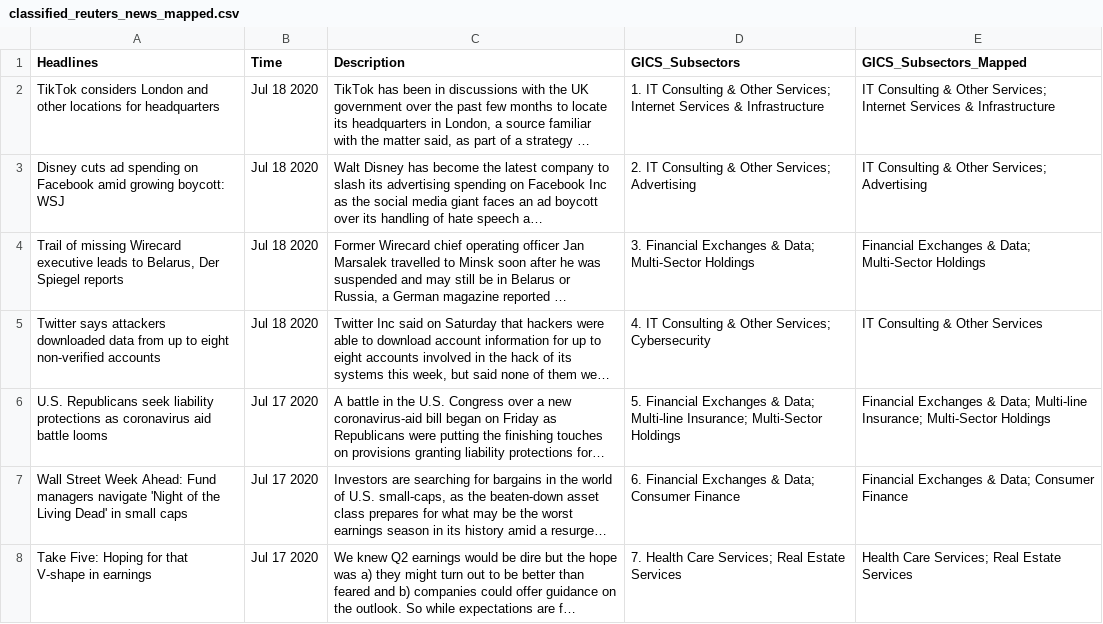
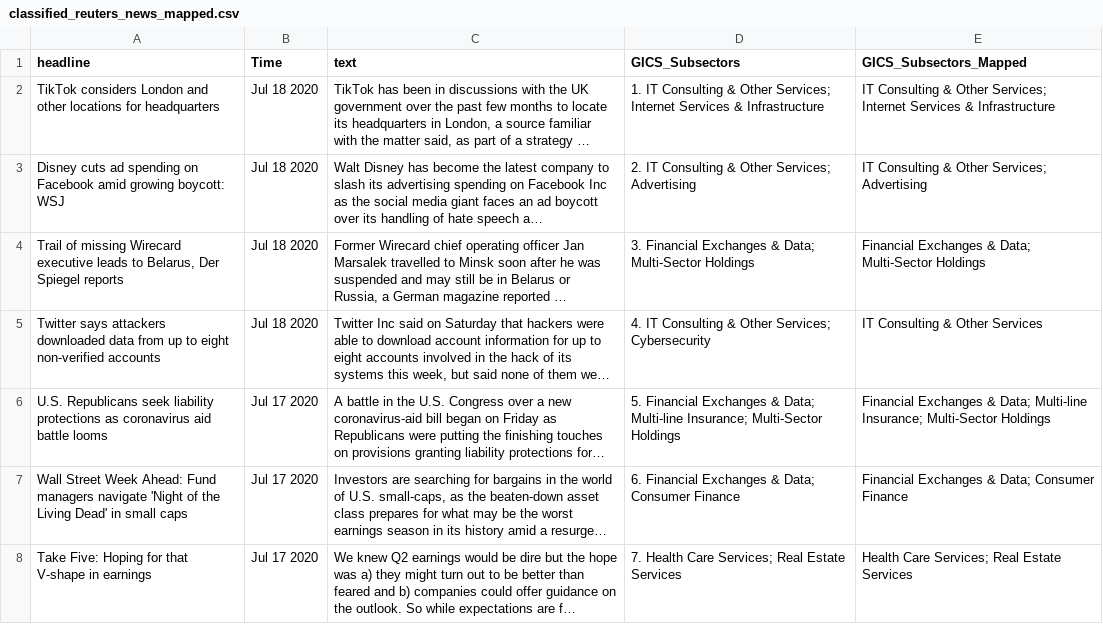
Before and after one commit to KirpichevIvan/SP500_KnowledgeGraph, a CSV file: data/classified_reuters_news_mapped.csv, drawn as a sheet; only a part is shown; long unchanged cells end in …; the diff names each change by its address in the sheet, - before the commit and + after, or states it on an @@ line.

```diff
--- a/data/classified_reuters_news_mapped.csv
+++ b/data/classified_reuters_news_mapped.csv
-A1: Headlines
+A1: headline
-C1: Description
+C1: text
```
Also changed, not shown: 6 other files.
